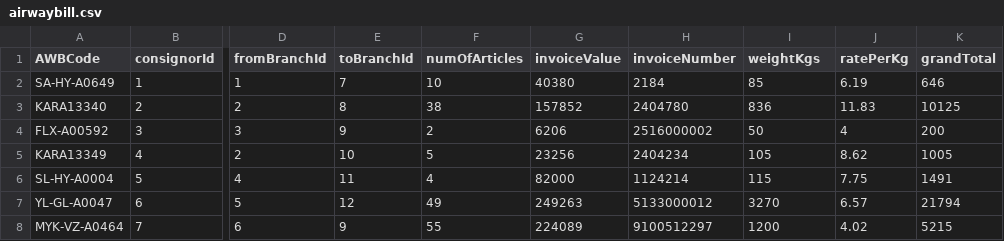
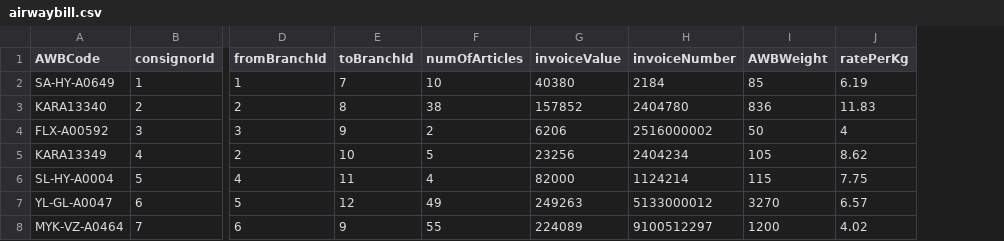
Before and after one commit to suchir30/Sampleci-cd, a CSV file: docs/loadFilesCSV/airwaybill.csv, drawn as a sheet; only a part is shown, gaps mark what is left out; the diff names each change by its address in the sheet, - before the commit and + after, or states it on an @@ line.

```diff
--- a/docs/loadFilesCSV/airwaybill.csv
+++ b/docs/loadFilesCSV/airwaybill.csv
-column K (grandTotal), rows 2-8: 646 | 10125 | 200 | 1005 | 1491 | 21794 | 5215
-I1: weightKgs
+I1: AWBWeight
```
Also changed, not shown: docs/loadFilesCSV/Contract.csv, docs/loadFilesCSV/DEPS.csv, 4 other files.
